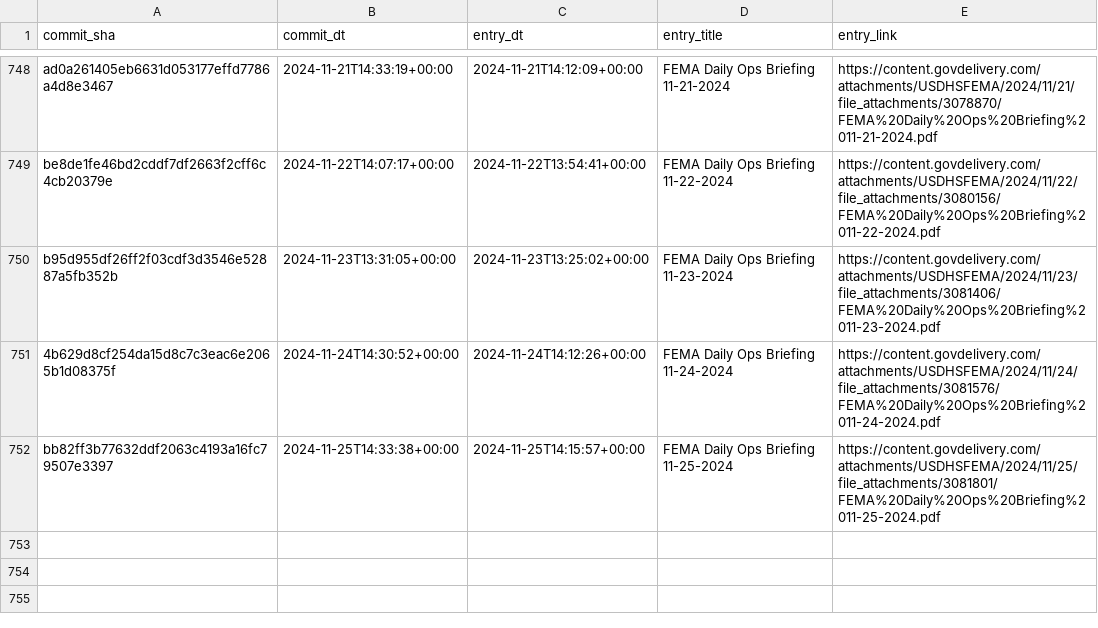
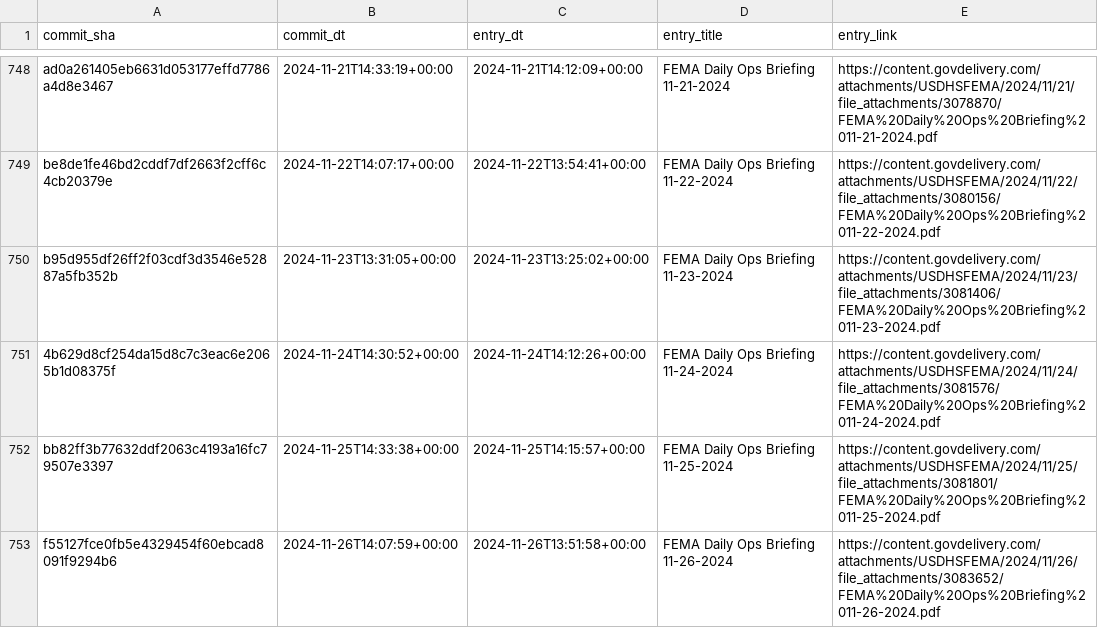
Before and after one commit to data-liberation-project/fema-daily-ops-email-to-rss, a CSV file: output/history.csv, drawn as a sheet; only a part is shown, gaps mark what is left out.

```diff
--- a/output/history.csv
+++ b/output/history.csv
@@ -752 +752,2 @@ b95d955df26ff2f03cdf3d3546e52887a5fb352b,2024-11-23T13:31:05+00:00,2024-11-23T13
 bb82ff3b77632ddf2063c4193a16fc79507e3397,2024-11-25T14:33:38+00:00,2024-11-25T14:15:57+00:00,FEMA Daily Ops Briefing 11-25-2024,https://content.govdelivery.com/attachments/USDHSFEMA/2024/11/25/file_attachments/3081801/FEMA%20Daily%20Ops%20Briefing%2011-25-2024.pdf
+f55127fce0fb5e4329454f60ebcad8091f9294b6,2024-11-26T14:07:59+00:00,2024-11-26T13:51:58+00:00,FEMA Daily Ops Briefing 11-26-2024,https://content.govdelivery.com/attachments/USDHSFEMA/2024/11/26/file_attachments/3083652/FEMA%20Daily%20Ops%20Briefing%2011-26-2024.pdf
```
